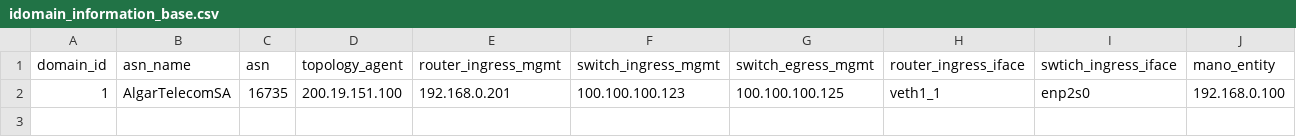
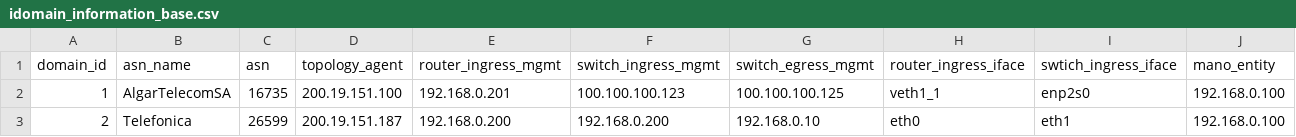
Before and after one commit to romoreira/nasor-project, a CSV file: data/idomain_information_base.csv, drawn as a sheet.

Commit message:
Router Registering in BGPServer List

```diff
--- a/data/idomain_information_base.csv
+++ b/data/idomain_information_base.csv
@@ -2 +2,2 @@ domain_id,asn_name,asn,topology_agent,router_ingress_mgmt,switch_ingress_mgmt,sw
 1,"AlgarTelecomSA",16735,200.19.151.100,"192.168.0.201","100.100.100.123","100.100.100.125","veth1_1","enp2s0","192.168.0.100"
+2,"Telefonica",26599,"200.19.151.187","192.168.0.200","192.168.0.200","192.168.0.10","eth0","eth1","192.168.0.100"
```
Also changed, not shown: 3 other files.
